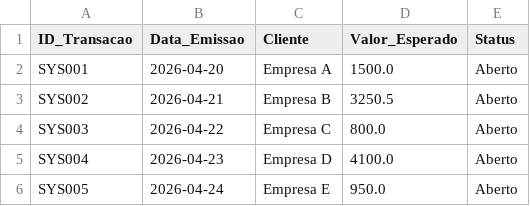
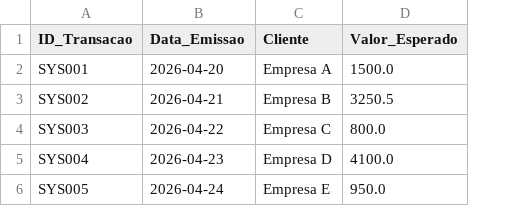
Before and after one commit to hiago-humberto/projeto_reconciliacao, a CSV file: sistema_financeiro.csv, drawn as a sheet; the diff names each change by its address in the sheet, - before the commit and + after, or states it on an @@ line.

```diff
--- a/sistema_financeiro.csv
+++ b/sistema_financeiro.csv
-column E (Status), rows 2-6: all Aberto
```
Also changed, not shown: 6 other files.
